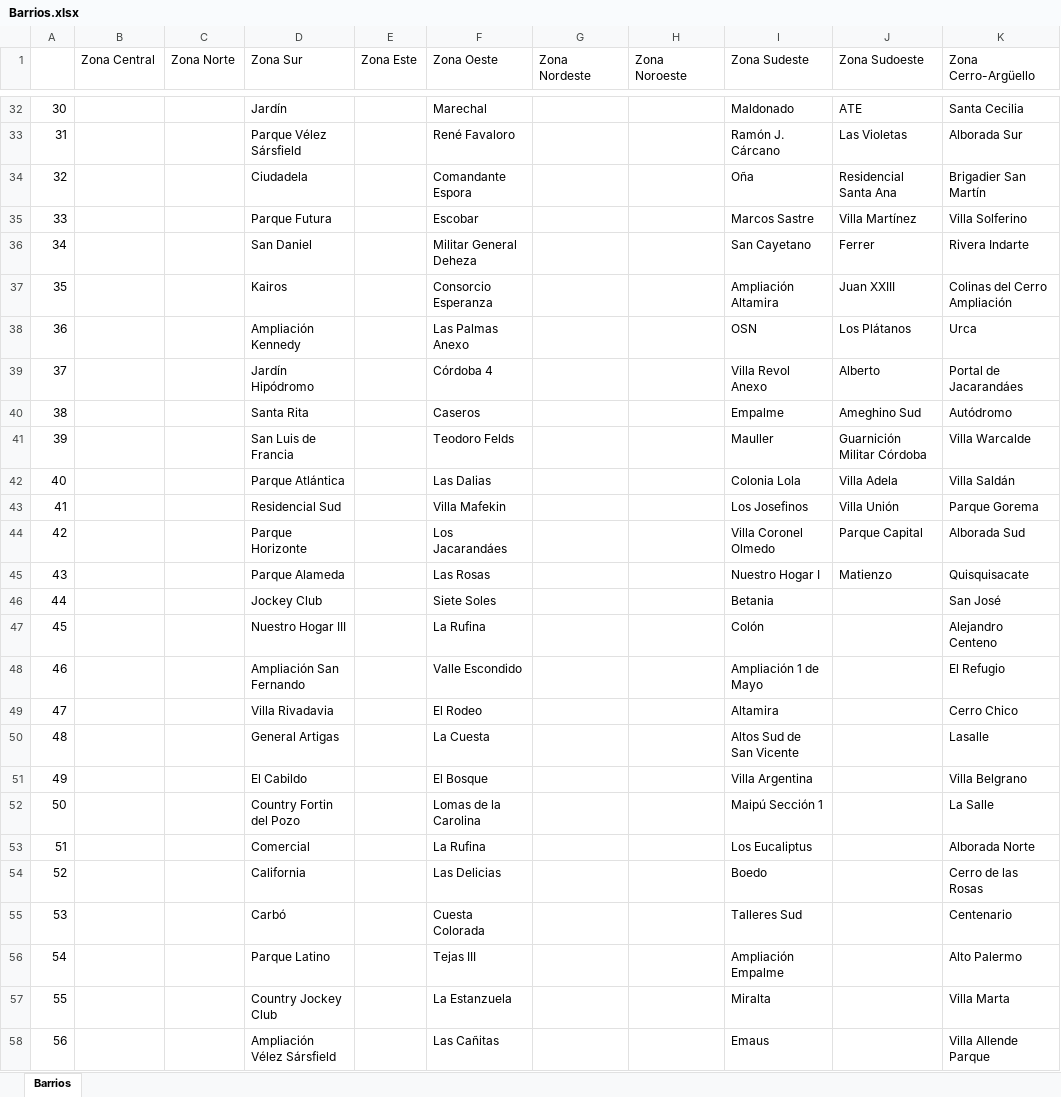
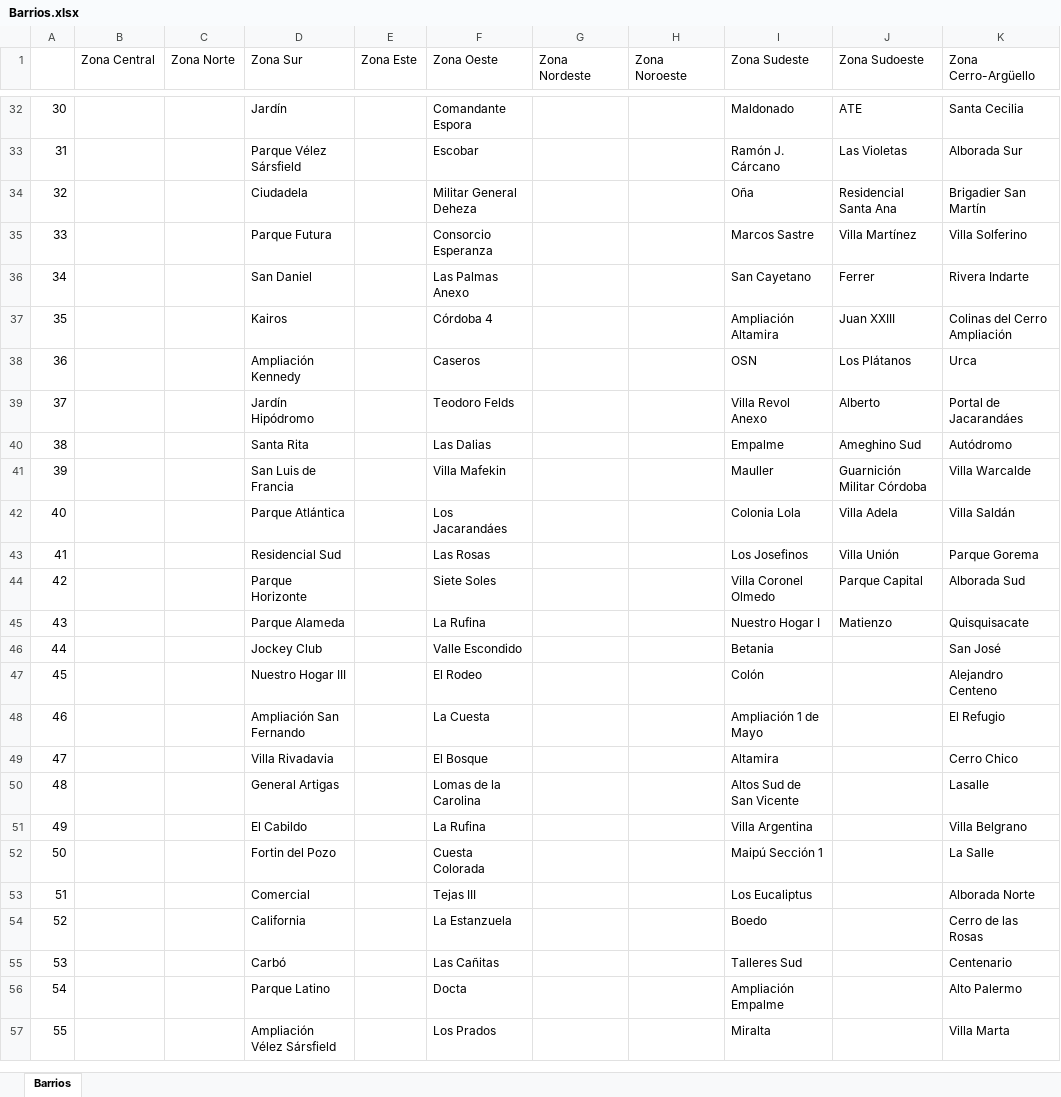
Before and after one commit to fedec15/House-Prices-Cordoba-City, an Excel workbook: Proyect/data/barrios/Excel Barrios/Barrios.xlsx, sheet Barrios, drawn as a sheet; only a part is shown, gaps mark what is left out; values as stored, in another font and other column widths than the file's, no borders; removed rows and columns are numbered as before the commit, all else as after; rows hold the shown columns only; the diff covers the shown part only; the diff names each change by its address in the sheet, - before the commit and + after, or states it on an @@ line.

Commit message:
House Prices Córdoba

```diff
--- a/Proyect/data/barrios/Excel Barrios/Barrios.xlsx (sheet Barrios)
+++ b/Proyect/data/barrios/Excel Barrios/Barrios.xlsx (sheet Barrios)
-F32 (Zona Oeste): Marechal
+F32 (Zona Oeste): Comandante Espora
-F33 (Zona Oeste): René Favaloro
+F33 (Zona Oeste): Escobar
-F34 (Zona Oeste): Comandante Espora
+F34 (Zona Oeste): Militar General Deheza
-F35 (Zona Oeste): Escobar
+F35 (Zona Oeste): Consorcio Esperanza
-F36 (Zona Oeste): Militar General Deheza
+F36 (Zona Oeste): Las Palmas Anexo
-F37 (Zona Oeste): Consorcio Esperanza
+F37 (Zona Oeste): Córdoba 4
-F38 (Zona Oeste): Las Palmas Anexo
+F38 (Zona Oeste): Caseros
-F39 (Zona Oeste): Córdoba 4
+F39 (Zona Oeste): Teodoro Felds
-F40 (Zona Oeste): Caseros
+F40 (Zona Oeste): Las Dalias
-F41 (Zona Oeste): Teodoro Felds
+F41 (Zona Oeste): Villa Mafekin
-F42 (Zona Oeste): Las Dalias
+F42 (Zona Oeste): Los Jacarandáes
-F43 (Zona Oeste): Villa Mafekin
+F43 (Zona Oeste): Las Rosas
-F44 (Zona Oeste): Los Jacarandáes
+F44 (Zona Oeste): Siete Soles
-F45 (Zona Oeste): Las Rosas
+F45 (Zona Oeste): La Rufina
-F46 (Zona Oeste): Siete Soles
+F46 (Zona Oeste): Valle Escondido
-F47 (Zona Oeste): La Rufina
+F47 (Zona Oeste): El Rodeo
-F48 (Zona Oeste): Valle Escondido
+F48 (Zona Oeste): La Cuesta
-F49 (Zona Oeste): El Rodeo
+F49 (Zona Oeste): El Bosque
-F50 (Zona Oeste): La Cuesta
+F50 (Zona Oeste): Lomas de la Carolina
-F51 (Zona Oeste): El Bosque
+F51 (Zona Oeste): La Rufina
-D52 (Zona Sur): Country Fortin del Pozo
+D52 (Zona Sur): Fortin del Pozo
-F52 (Zona Oeste): Lomas de la Carolina
+F52 (Zona Oeste): Cuesta Colorada
-F53 (Zona Oeste): La Rufina
+F53 (Zona Oeste): Tejas III
-F54 (Zona Oeste): Las Delicias
+F54 (Zona Oeste): La Estanzuela
-F55 (Zona Oeste): Cuesta Colorada
+F55 (Zona Oeste): Las Cañitas
-F56 (Zona Oeste): Tejas III
+F56 (Zona Oeste): Docta
-row 57: 55 |  |  | Country Jockey Club |  | La Estanzuela |  |  | Miralta |  | Villa Marta
@@ column A renumbered between rows 57 and 87 @@
-F57 (Zona Oeste): Las Cañitas
+F57 (Zona Oeste): Los Prados
-I57 (Zona Sudeste): Emaus
+I57 (Zona Sudeste): Miralta
-K57 (Zona Cerro-Argüello): Villa Allende Parque
+K57 (Zona Cerro-Argüello): Villa Marta
```
Also changed, not shown: 6 added rows, 1 removed row and 94 edited cells elsewhere in this sheet, Proyect/data/barrios/Excel Barrios/Tipo_de_Barrio.xlsx, 18 other files.
